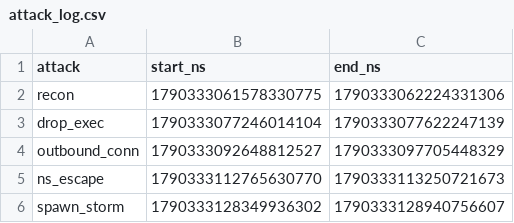
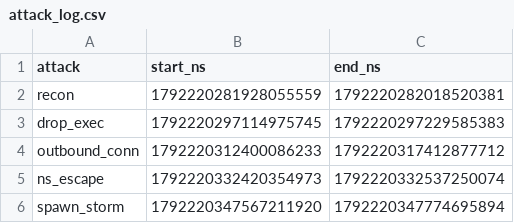
Before and after one commit to krishitag/syscall-anomaly-detection, a CSV file: data/attack_log.csv, drawn as a sheet.

```diff
--- a/data/attack_log.csv
+++ b/data/attack_log.csv
@@ -1,6 +1,6 @@
 attack,start_ns,end_ns
-recon,1790333061578330775,1790333062224331306
-drop_exec,1790333077246014104,1790333077622247139
-outbound_conn,1790333092648812527,1790333097705448329
-ns_escape,1790333112765630770,1790333113250721673
-spawn_storm,1790333128349936302,1790333128940756607
+recon,1792220281928055559,1792220282018520381
+drop_exec,1792220297114975745,1792220297229585383
+outbound_conn,1792220312400086233,1792220317412877712
+ns_escape,1792220332420354973,1792220332537250074
+spawn_storm,1792220347567211920,1792220347774695894
```
Also changed, not shown: data/eval.csv, 1 other file.
